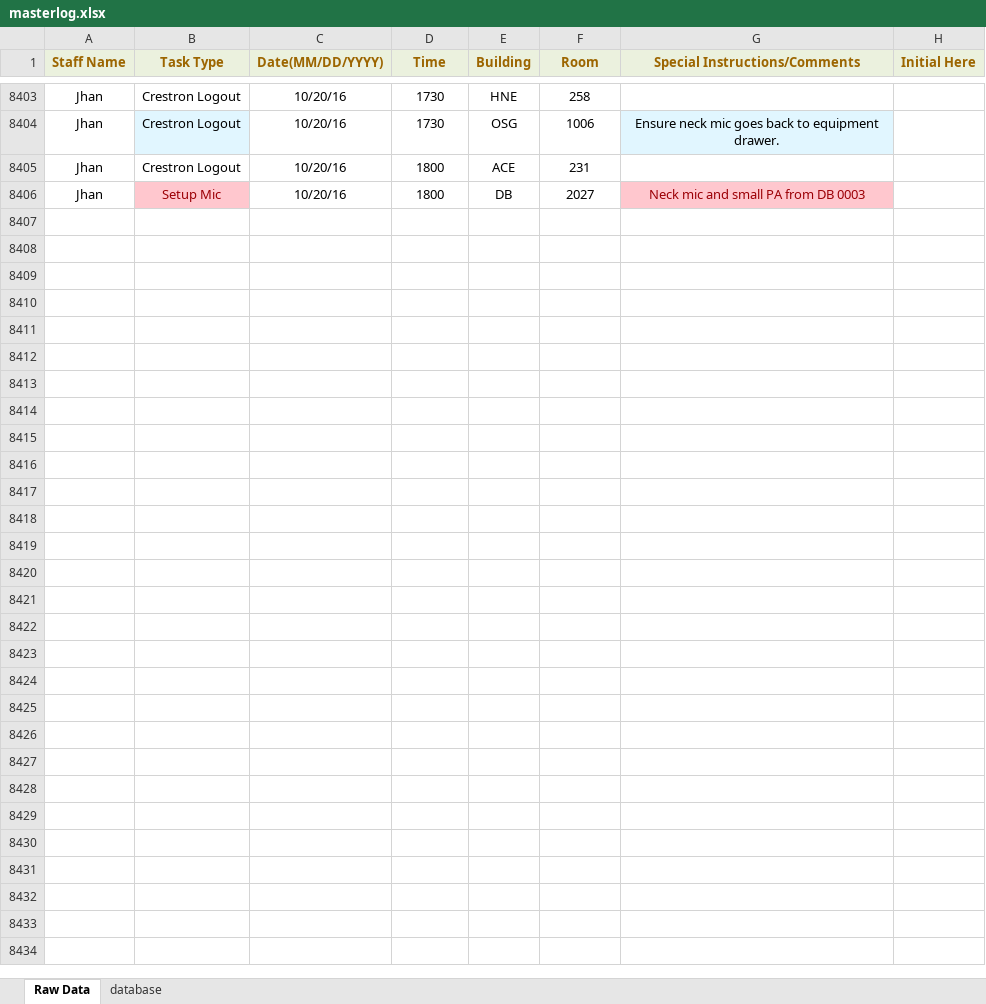
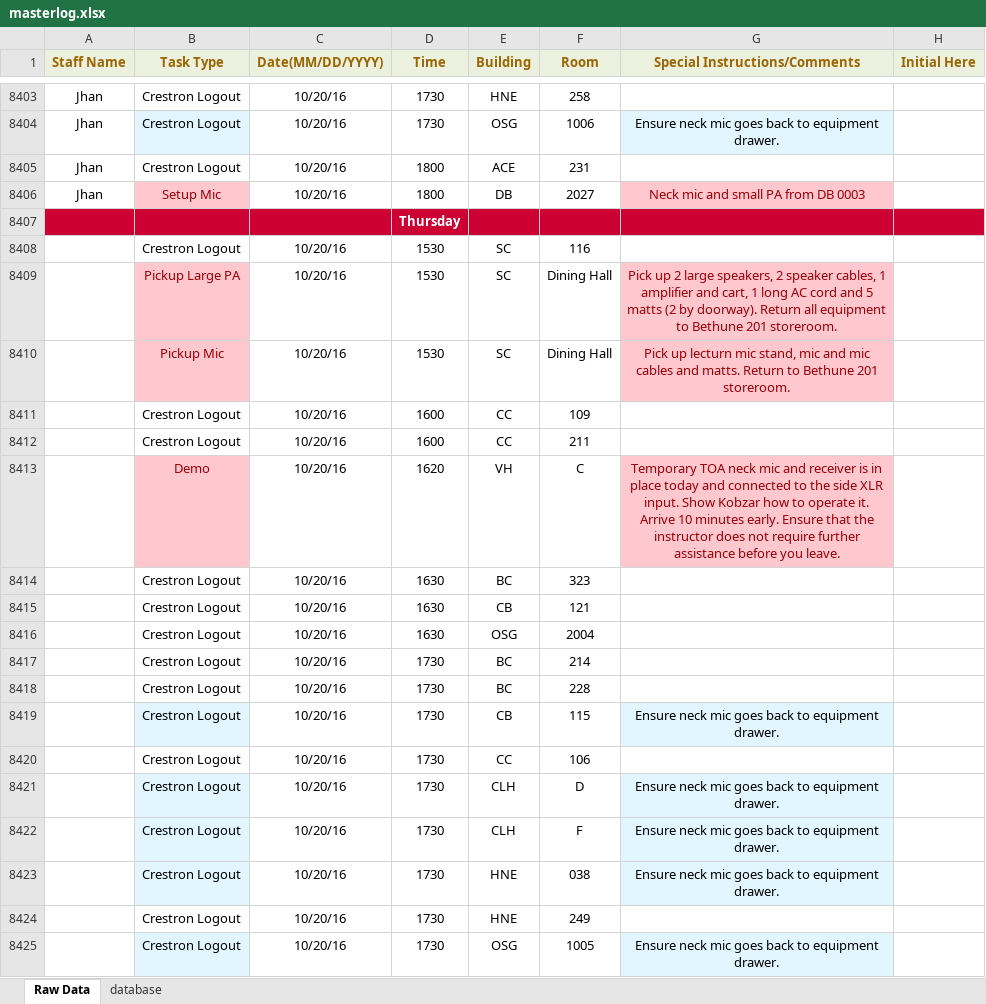
Before and after one commit to jhanperera/ClassOpsLogCreator, an Excel workbook: CLASSOPS/masterlog.xlsx, sheet Raw Data, drawn as a sheet; only a part is shown, gaps mark what is left out; values as stored, in another font and other column widths than the file's, no borders; the diff covers the shown part only; the diff names each change by its address in the sheet, - before the commit and + after, or states it on an @@ line.

```diff
--- a/CLASSOPS/masterlog.xlsx (sheet Raw Data)
+++ b/CLASSOPS/masterlog.xlsx (sheet Raw Data)
+row 8407:  |  |  | Thursday
+row 8408:  | Crestron Logout | 10/20/16 | 1530 | SC | 116
+row 8409:  | Pickup Large PA | 10/20/16 | 1530 | SC | Dining Hall | Pick up 2 large speakers, 2 speaker cables, 1 amplifier and cart, 1 long AC cord and 5 matts (2 by doorway). Return all equipment to Bethune 201 storeroom.
+row 8410:  | Pickup Mic | 10/20/16 | 1530 | SC | Dining Hall | Pick up lecturn mic stand, mic and mic cables and matts. Return to Bethune 201 storeroom.
+row 8411:  | Crestron Logout | 10/20/16 | 1600 | CC | 109
+row 8412:  | Crestron Logout | 10/20/16 | 1600 | CC | 211
+row 8413:  | Demo | 10/20/16 | 1620 | VH | C | Temporary TOA neck mic and receiver is in place today and connected to the side XLR input. Show Kobzar how to operate it. Arrive 10 minutes early. Ensure that the instructor does not require further assistance before you leave.
+row 8414:  | Crestron Logout | 10/20/16 | 1630 | BC | 323
+row 8415:  | Crestron Logout | 10/20/16 | 1630 | CB | 121
+row 8416:  | Crestron Logout | 10/20/16 | 1630 | OSG | 2004
+row 8417:  | Crestron Logout | 10/20/16 | 1730 | BC | 214
+row 8418:  | Crestron Logout | 10/20/16 | 1730 | BC | 228
+row 8419:  | Crestron Logout | 10/20/16 | 1730 | CB | 115 | Ensure neck mic goes back to equipment drawer.
+row 8420:  | Crestron Logout | 10/20/16 | 1730 | CC | 106
+row 8421:  | Crestron Logout | 10/20/16 | 1730 | CLH | D | Ensure neck mic goes back to equipment drawer.
+row 8422:  | Crestron Logout | 10/20/16 | 1730 | CLH | F | Ensure neck mic goes back to equipment drawer.
+row 8423:  | Crestron Logout | 10/20/16 | 1730 | HNE | 038 | Ensure neck mic goes back to equipment drawer.
+row 8424:  | Crestron Logout | 10/20/16 | 1730 | HNE | 249
+row 8425:  | Crestron Logout | 10/20/16 | 1730 | OSG | 1005 | Ensure neck mic goes back to equipment drawer.
```
Also changed, not shown: 179 added rows elsewhere in this sheet, CLASSOPS/clo.xlsm, PW/masterlog.xlsx, 1 other file.
